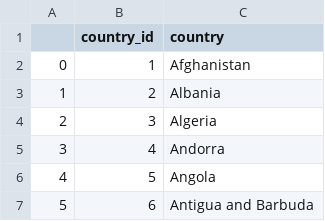
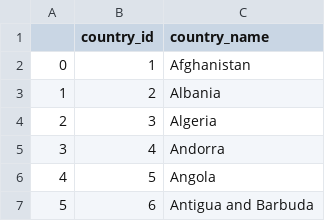
Before and after one commit to xyjiang970/cis9440-dataWarehousing, a CSV file: homeworks/hw2/CountryDim.csv, drawn as a sheet; only a part is shown.

```diff
--- a/homeworks/hw2/CountryDim.csv
+++ b/homeworks/hw2/CountryDim.csv
@@ -1,2 +1,2 @@
-,country_id,country
+,country_id,country_name
 0,1,Afghanistan
```
Also changed, not shown: 1 other file.
